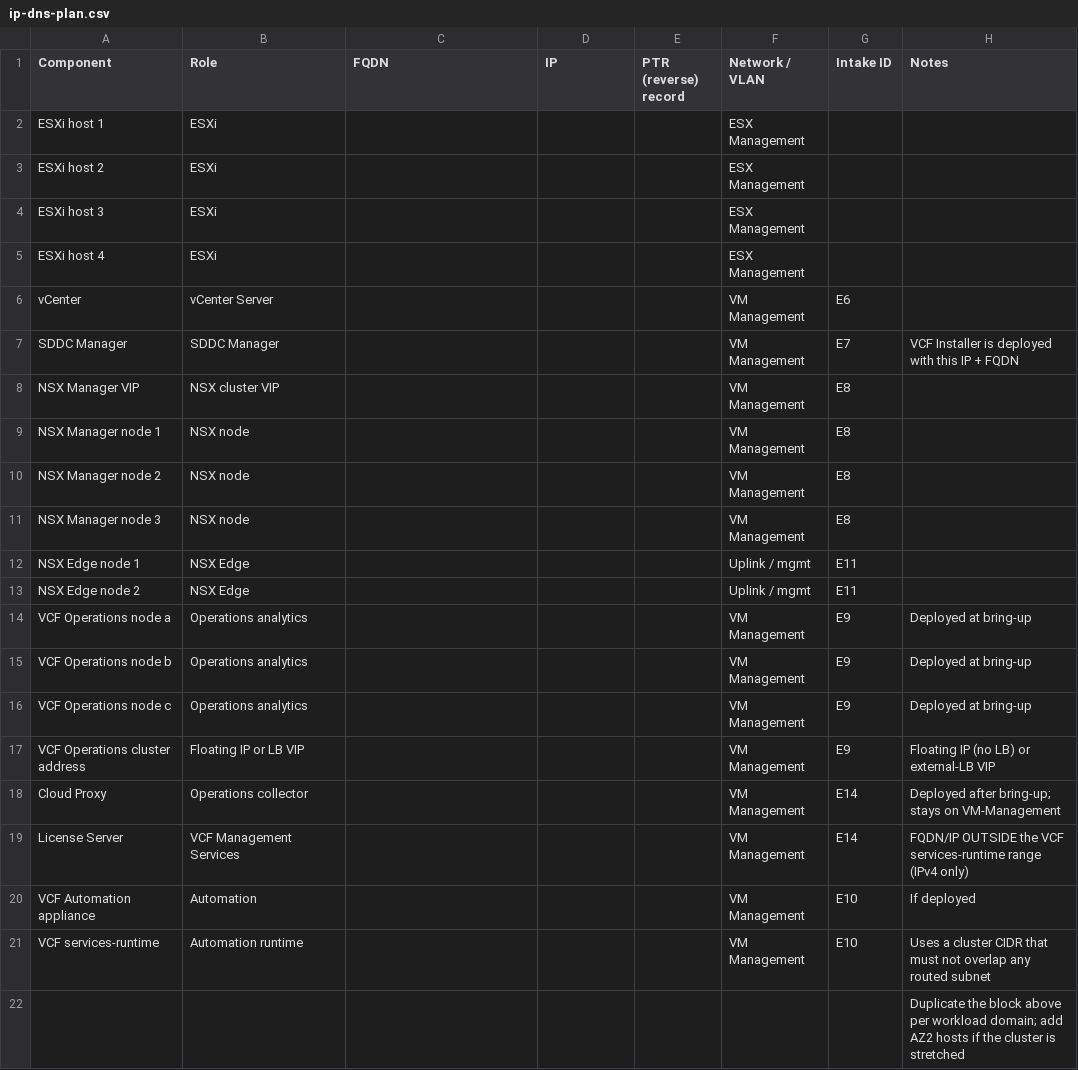
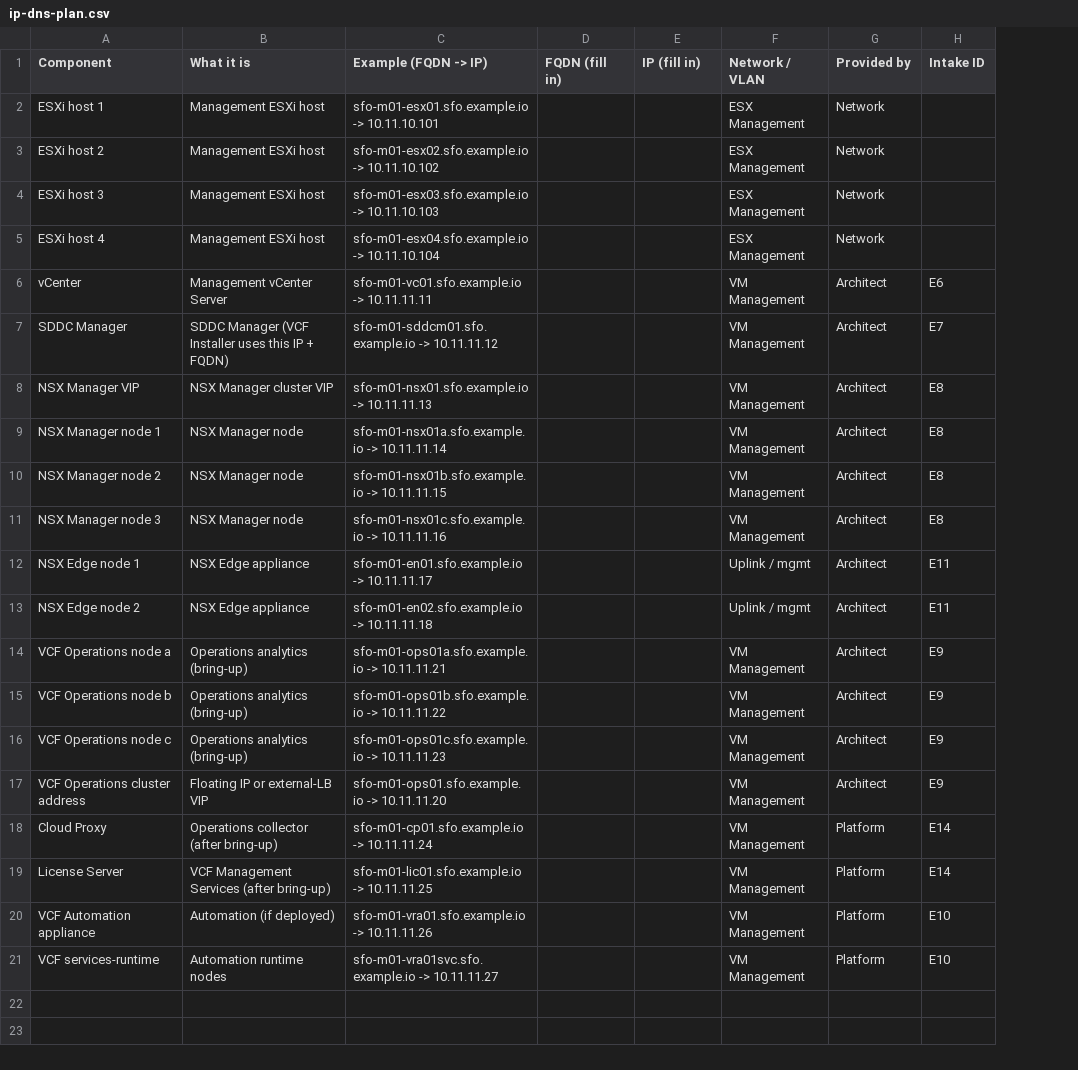
Before and after one commit to pauldiee/VCF9-DeploymentPlanning, a CSV file: web/public/templates/ip-dns-plan.csv, drawn as a sheet; removed rows and columns are numbered as before the commit, all else as after; the diff names each change by its address in the sheet, - before the commit and + after, or states it on an @@ line.

```diff
--- a/web/public/templates/ip-dns-plan.csv
+++ b/web/public/templates/ip-dns-plan.csv
+column G (Provided by), rows 2-21: Network | Network | Network | Network | Architect | Architect | Architect | Architect | Architect | Architect | Architect | Architect | Architect | Architect | Architect | Architect | Platform | Platform | Platform | Platform
-column H (Notes), rows 7-21: VCF Installer is deployed with this IP + FQDN |  |  |  |  |  |  | Deployed at bring-up | Deployed at bring-up | Deployed at bring-up | Floating IP (no LB) or external-LB VIP | Deployed after bring-up; stays on VM-Management | FQDN/IP OUTSIDE the VCF services-runtime range (IPv4 only) | If deployed | Uses a cluster CIDR that must not overlap any routed subnet
-B1: Role
+B1: What it is
-C1: FQDN
+C1: Example (FQDN -> IP)
-D1: IP
+D1: FQDN (fill in)
-E1: PTR (reverse) record
+E1: IP (fill in)
-B2:B5 (What it is): ESXi
+B2:B5 (What it is): Management ESXi host
-C2 (Example (FQDN -> IP)): (empty)
+C2 (Example (FQDN -> IP)): sfo-m01-esx01.sfo.example.io -> 10.11.10.101
-C3 (Example (FQDN -> IP)): (empty)
+C3 (Example (FQDN -> IP)): sfo-m01-esx02.sfo.example.io -> 10.11.10.102
-C4 (Example (FQDN -> IP)): (empty)
+C4 (Example (FQDN -> IP)): sfo-m01-esx03.sfo.example.io -> 10.11.10.103
-C5 (Example (FQDN -> IP)): (empty)
+C5 (Example (FQDN -> IP)): sfo-m01-esx04.sfo.example.io -> 10.11.10.104
-B6 (What it is): vCenter Server
+B6 (What it is): Management vCenter Server
-C6 (Example (FQDN -> IP)): (empty)
+C6 (Example (FQDN -> IP)): sfo-m01-vc01.sfo.example.io -> 10.11.11.11
-B7 (What it is): SDDC Manager
+B7 (What it is): SDDC Manager (VCF Installer uses this IP + FQDN)
-C7 (Example (FQDN -> IP)): (empty)
+C7 (Example (FQDN -> IP)): sfo-m01-sddcm01.sfo.example.io -> 10.11.11.12
-B8 (What it is): NSX cluster VIP
+B8 (What it is): NSX Manager cluster VIP
-C8 (Example (FQDN -> IP)): (empty)
+C8 (Example (FQDN -> IP)): sfo-m01-nsx01.sfo.example.io -> 10.11.11.13
-B9:B11 (What it is): NSX node
+B9:B11 (What it is): NSX Manager node
-C9 (Example (FQDN -> IP)): (empty)
+C9 (Example (FQDN -> IP)): sfo-m01-nsx01a.sfo.example.io -> 10.11.11.14
-C10 (Example (FQDN -> IP)): (empty)
+C10 (Example (FQDN -> IP)): sfo-m01-nsx01b.sfo.example.io -> 10.11.11.15
-C11 (Example (FQDN -> IP)): (empty)
+C11 (Example (FQDN -> IP)): sfo-m01-nsx01c.sfo.example.io -> 10.11.11.16
-B12:B13 (What it is): NSX Edge
+B12:B13 (What it is): NSX Edge appliance
-C12 (Example (FQDN -> IP)): (empty)
+C12 (Example (FQDN -> IP)): sfo-m01-en01.sfo.example.io -> 10.11.11.17
-C13 (Example (FQDN -> IP)): (empty)
+C13 (Example (FQDN -> IP)): sfo-m01-en02.sfo.example.io -> 10.11.11.18
-B14:B16 (What it is): Operations analytics
+B14:B16 (What it is): Operations analytics (bring-up)
-C14 (Example (FQDN -> IP)): (empty)
+C14 (Example (FQDN -> IP)): sfo-m01-ops01a.sfo.example.io -> 10.11.11.21
-C15 (Example (FQDN -> IP)): (empty)
+C15 (Example (FQDN -> IP)): sfo-m01-ops01b.sfo.example.io -> 10.11.11.22
-C16 (Example (FQDN -> IP)): (empty)
+C16 (Example (FQDN -> IP)): sfo-m01-ops01c.sfo.example.io -> 10.11.11.23
-B17 (What it is): Floating IP or LB VIP
+B17 (What it is): Floating IP or external-LB VIP
-C17 (Example (FQDN -> IP)): (empty)
+C17 (Example (FQDN -> IP)): sfo-m01-ops01.sfo.example.io -> 10.11.11.20
-B18 (What it is): Operations collector
+B18 (What it is): Operations collector (after bring-up)
-C18 (Example (FQDN -> IP)): (empty)
+C18 (Example (FQDN -> IP)): sfo-m01-cp01.sfo.example.io -> 10.11.11.24
-B19 (What it is): VCF Management Services
+B19 (What it is): VCF Management Services (after bring-up)
-C19 (Example (FQDN -> IP)): (empty)
+C19 (Example (FQDN -> IP)): sfo-m01-lic01.sfo.example.io -> 10.11.11.25
-B20 (What it is): Automation
+B20 (What it is): Automation (if deployed)
-C20 (Example (FQDN -> IP)): (empty)
+C20 (Example (FQDN -> IP)): sfo-m01-vra01.sfo.example.io -> 10.11.11.26
-B21 (What it is): Automation runtime
+B21 (What it is): Automation runtime nodes
-C21 (Example (FQDN -> IP)): (empty)
+C21 (Example (FQDN -> IP)): sfo-m01-vra01svc.sfo.example.io -> 10.11.11.27
-row 22:  |  |  |  |  |  |  | Duplicate the block above per workload domain; add AZ2 hosts if the cluster is stretched
```
Also changed, not shown: web/public/templates/ntp-ad-ca-plan.csv, web/public/templates/vlan-subnet-plan.csv, 2 other files.
